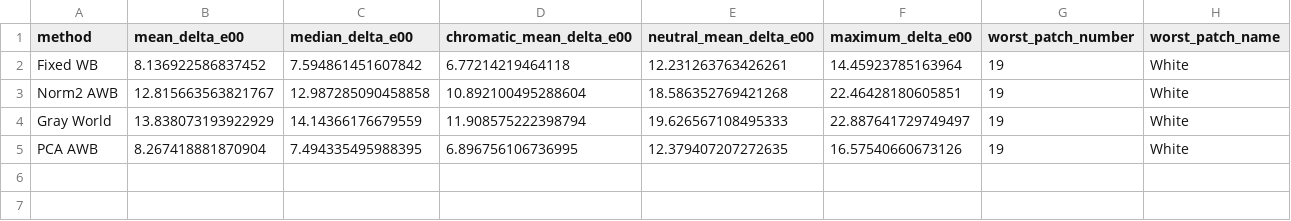
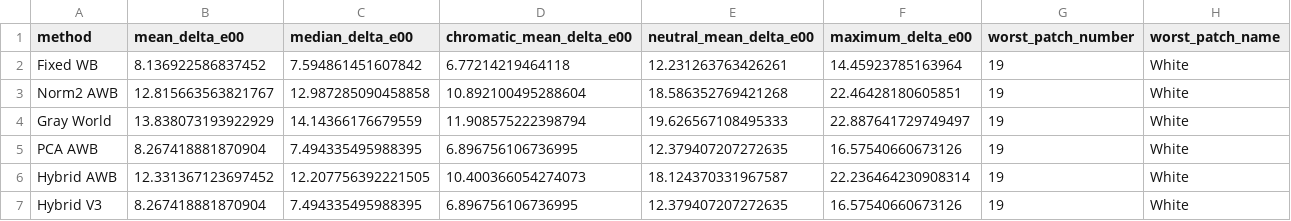
Before and after one commit to Zseraphina/mobile-isp-lab, a CSV file: results/outdoor1_delta_e_summary.csv, drawn as a sheet; the diff names each change by its address in the sheet, - before the commit and + after, or states it on an @@ line.

```diff
--- a/results/outdoor1_delta_e_summary.csv
+++ b/results/outdoor1_delta_e_summary.csv
+row 6: Hybrid AWB | 12.331367123697452 | 12.207756392221505 | 10.400366054274073 | 18.124370331967587 | 22.236464230908314 | 19 | White
+row 7: Hybrid V3 | 8.267418881870904 | 7.494335495988395 | 6.896756106736995 | 12.379407207272635 | 16.57540660673126 | 19 | White
```
Also changed, not shown: results/awb_cross_scene_summary.csv, results/colorchecker_delta_e_by_patch.csv, 12 other files.
